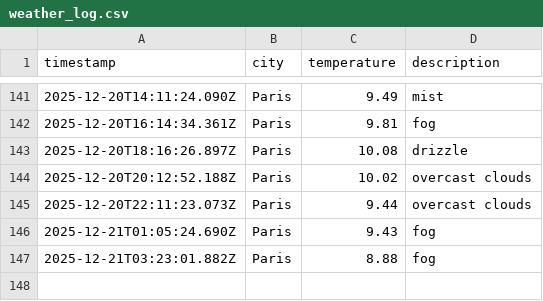
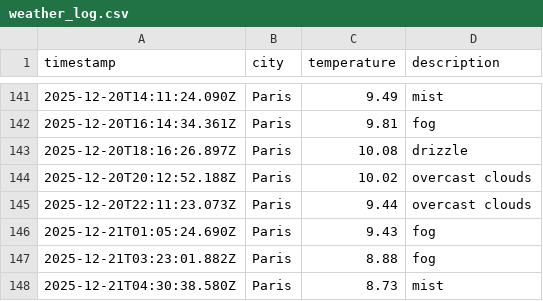
Before and after one commit to LeanneCodes/weather-ops, a CSV file: data/weather_log.csv, drawn as a sheet; only a part is shown, gaps mark what is left out.

```diff
--- a/data/weather_log.csv
+++ b/data/weather_log.csv
@@ -147 +147,2 @@ timestamp,city,temperature,description
 2025-12-21T03:23:01.882Z,Paris,8.88,fog
+2025-12-21T04:30:38.580Z,Paris,8.73,mist
```
Also changed, not shown: 1 other file.
